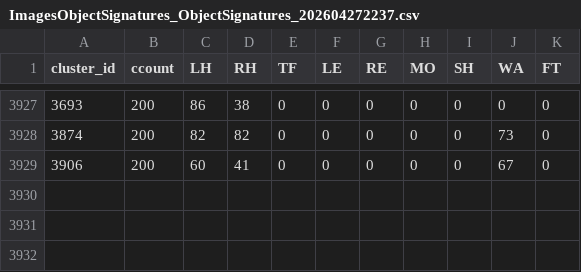
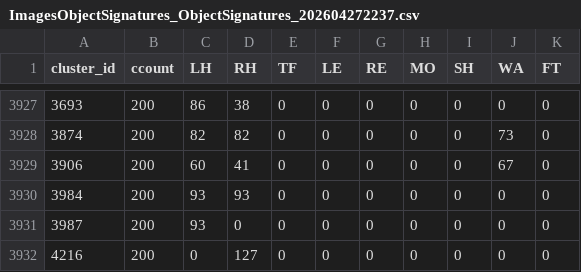
Before and after one commit to mandiberg/takingstock, a CSV file: utilities/data/ImagesObjectSignatures_ObjectSignatures_202604272237.csv, drawn as a sheet; only a part is shown, gaps mark what is left out; the diff names each change by its address in the sheet, - before the commit and + after, or states it on an @@ line.

```diff
--- a/utilities/data/ImagesObjectSignatures_ObjectSignatures_202604272237.csv
+++ b/utilities/data/ImagesObjectSignatures_ObjectSignatures_202604272237.csv
+row 3930: 3984 | 200 | 93 | 93 | 0 | 0 | 0 | 0 | 0 | 0 | 0
+row 3931: 3987 | 200 | 93 | 0 | 0 | 0 | 0 | 0 | 0 | 0 | 0
+row 3932: 4216 | 200 | 0 | 127 | 0 | 0 | 0 | 0 | 0 | 0 | 0
```
Also changed, not shown: 5 other files.
